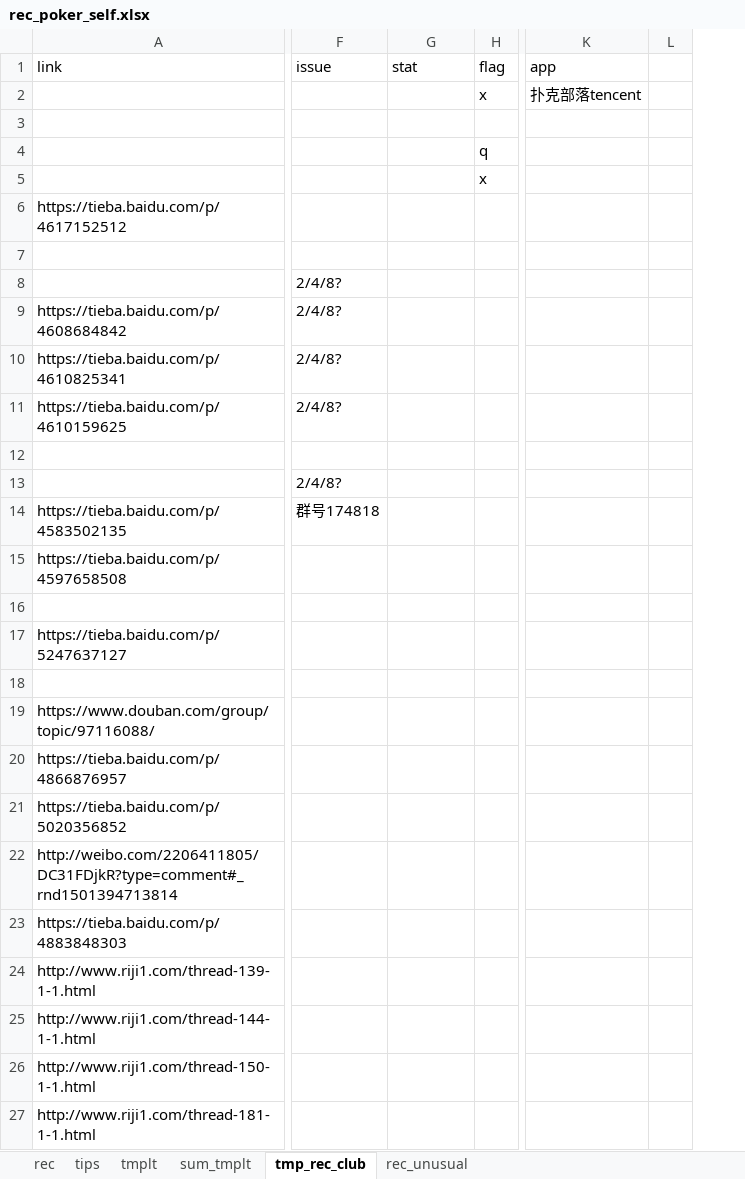
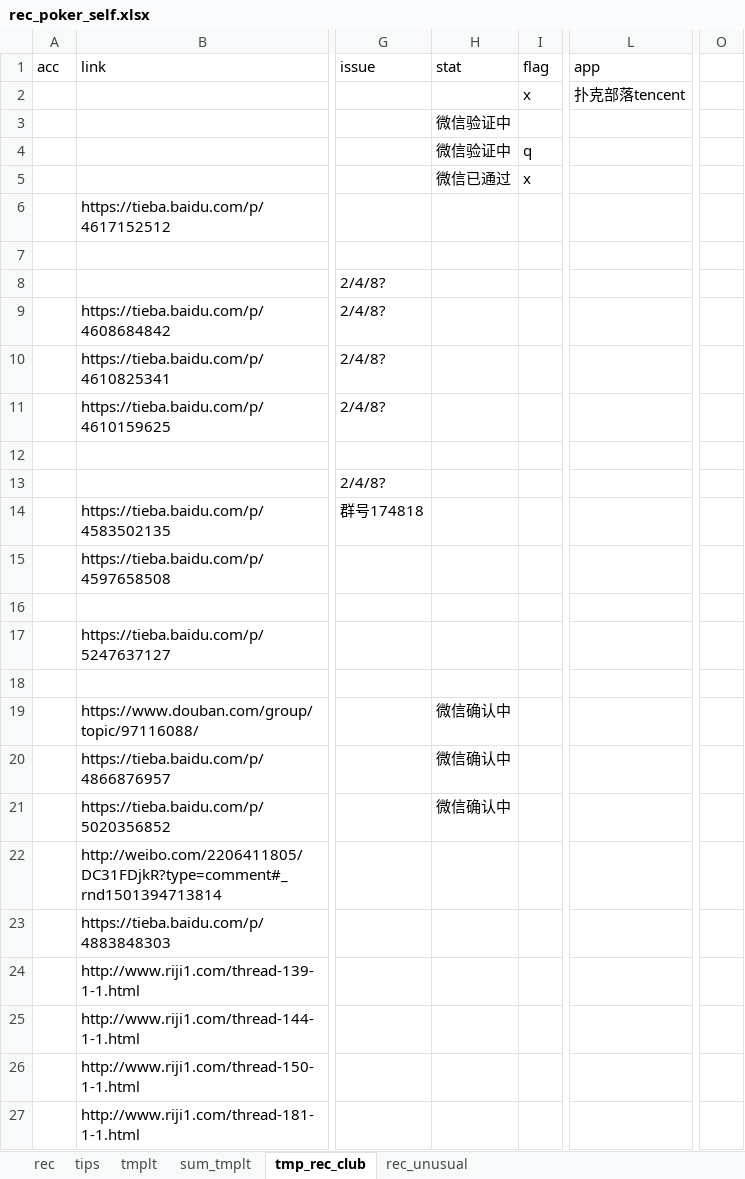
Before and after one commit to message4net/ops_script, an Excel workbook: view/texas/rec_poker_self.xlsx, sheet tmp_rec_club, drawn as a sheet; only a part is shown, gaps mark what is left out; values as stored, in another font and other column widths than the file's, no borders; removed rows and columns are numbered as before the commit, all else as after; the diff covers the shown part only; the diff names each change by its address in the sheet, - before the commit and + after, or states it on an @@ line.

```diff
--- a/view/texas/rec_poker_self.xlsx (sheet tmp_rec_club)
+++ b/view/texas/rec_poker_self.xlsx (sheet tmp_rec_club)
+column A (acc), empty
-column L, empty
+column O, empty
-H3:H4 (stat): (empty)
+H3:H4 (stat): 微信验证中
-H5 (stat): (empty)
+H5 (stat): 微信已通过
-H19:H21 (stat): (empty)
+H19:H21 (stat): 微信确认中
```
Also changed, not shown: 43 added rows elsewhere in this sheet, 1 other file.
